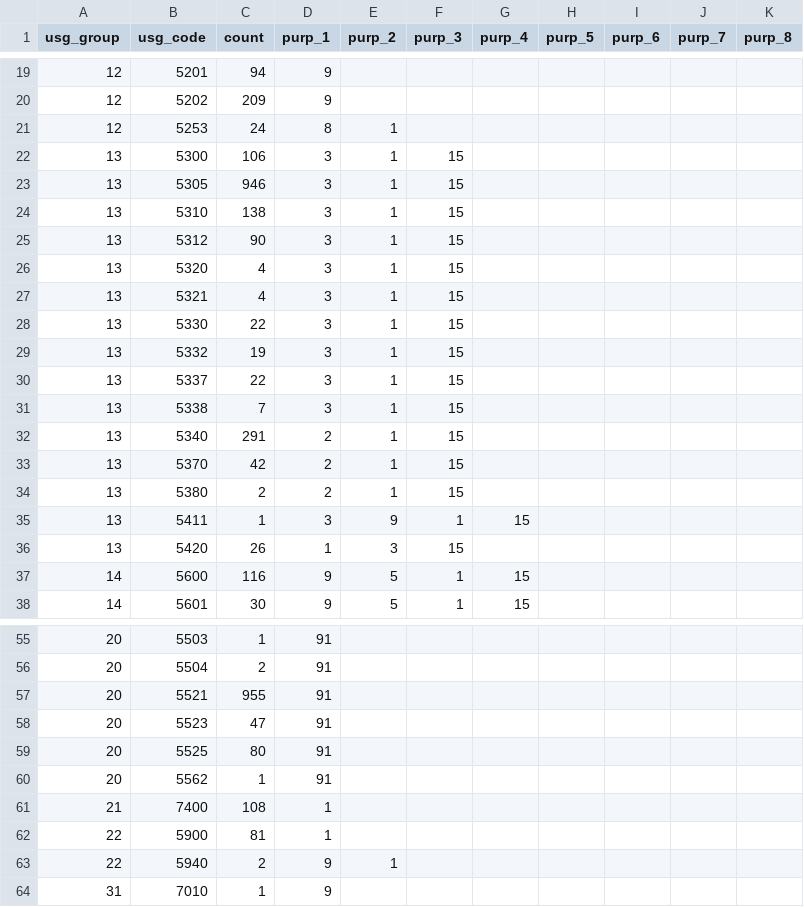
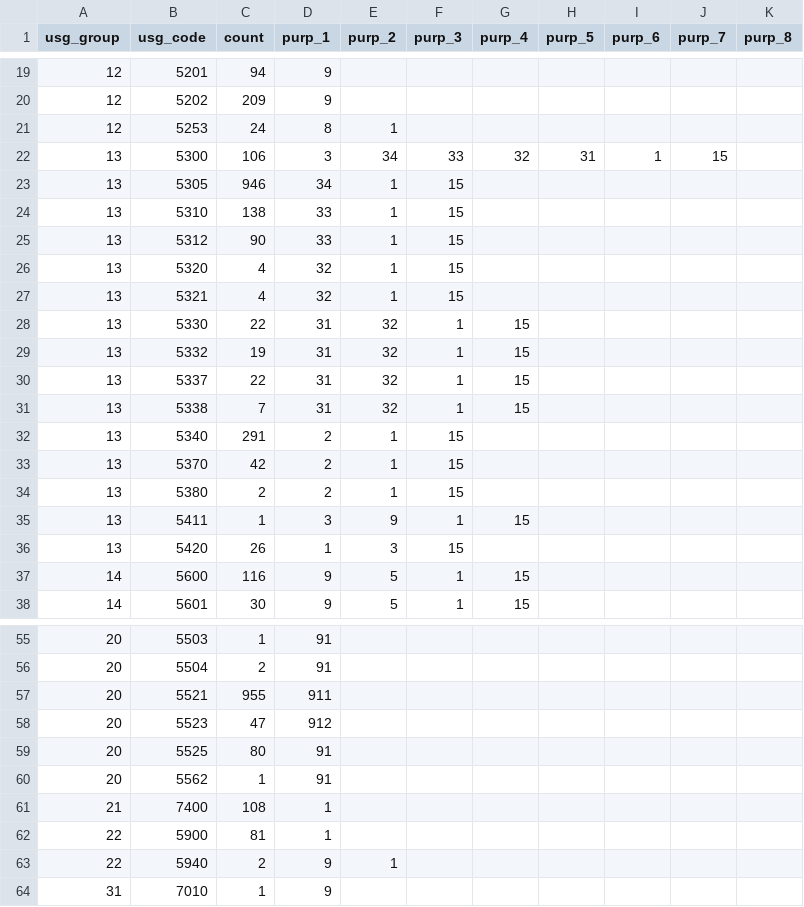
Before and after one commit to geosimlab/JLM-MATSim, a CSV file: matsim-jerusalem/data/BENTAL_JTMT_CODE_CONVERSION.csv, drawn as a sheet; only a part is shown, gaps mark what is left out.

```diff
--- a/matsim-jerusalem/data/BENTAL_JTMT_CODE_CONVERSION.csv
+++ b/matsim-jerusalem/data/BENTAL_JTMT_CODE_CONVERSION.csv
@@ -21,12 +21,12 @@ usg_group,usg_code,count,purp_1,purp_2,purp_3,purp_4,purp_5,purp_6,purp_7,purp_8
 12,5253,24,8,1,,,,,,
-13,5300,106,3,1,15,,,,,
-13,5305,946,3,1,15,,,,,
-13,5310,138,3,1,15,,,,,
-13,5312,90,3,1,15,,,,,
-13,5320,4,3,1,15,,,,,
-13,5321,4,3,1,15,,,,,
-13,5330,22,3,1,15,,,,,
-13,5332,19,3,1,15,,,,,
-13,5337,22,3,1,15,,,,,
-13,5338,7,3,1,15,,,,,
+13,5300,106,3,34,33,32,31,1,15,
+13,5305,946,34,1,15,,,,,
+13,5310,138,33,1,15,,,,,
+13,5312,90,33,1,15,,,,,
+13,5320,4,32,1,15,,,,,
+13,5321,4,32,1,15,,,,,
+13,5330,22,31,32,1,15,,,,
+13,5332,19,31,32,1,15,,,,
+13,5337,22,31,32,1,15,,,,
+13,5338,7,31,32,1,15,,,,
 13,5340,291,2,1,15,,,,,
@@ -56,4 +56,4 @@ usg_group,usg_code,count,purp_1,purp_2,purp_3,purp_4,purp_5,purp_6,purp_7,purp_8
 20,5504,2,91,,,,,,,
-20,5521,955,91,,,,,,,
-20,5523,47,91,,,,,,,
+20,5521,955,911,,,,,,,
+20,5523,47,912,,,,,,,
 20,5525,80,91,,,,,,,
```
Also changed, not shown: matsim-jerusalem/data/jtmt_matsim_code_conversion.csv, 5 other files.
